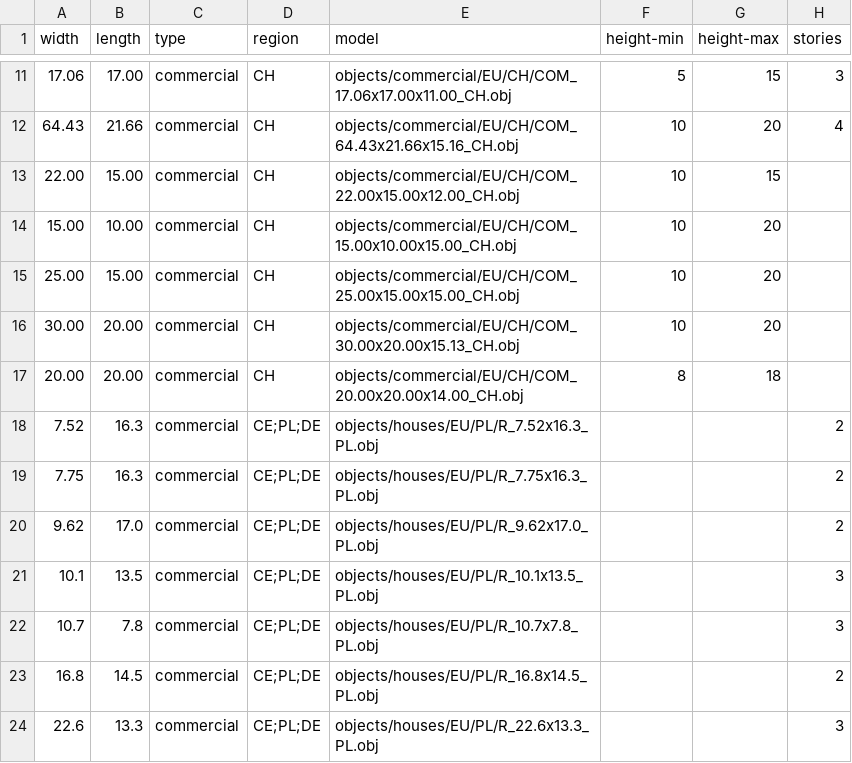
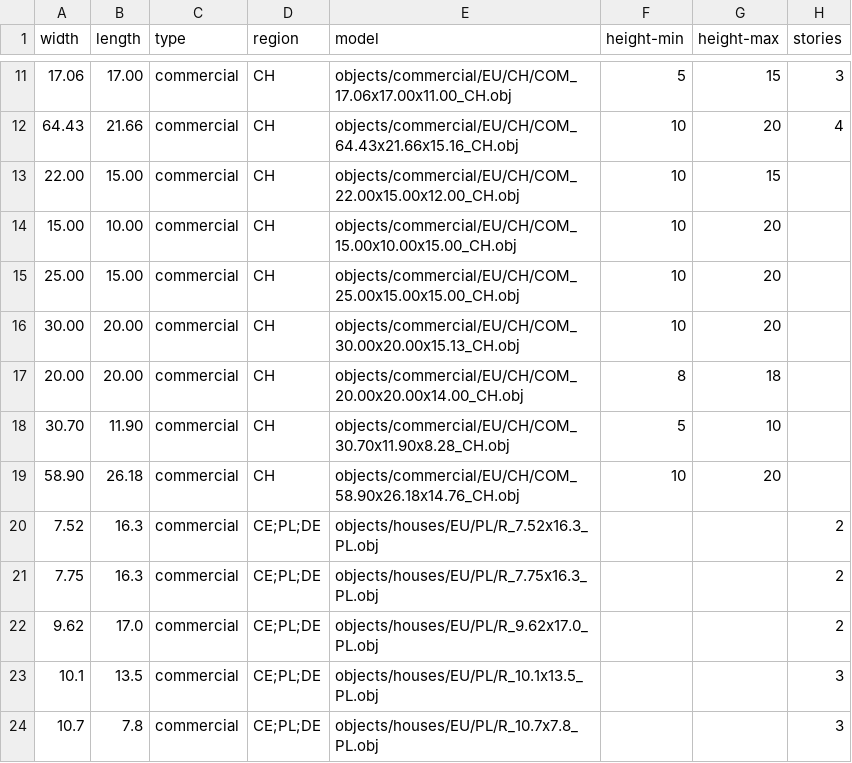
Before and after one commit to gizmosellsbunnys/world-models, a CSV file: commercial.csv, drawn as a sheet; only a part is shown, gaps mark what is left out; the shorter side is filled out with more unchanged rows; the diff names each change by its address in the sheet, - before the commit and + after, or states it on an @@ line.

Commit message:
Added 2 more CH commercial buildings

```diff
--- a/commercial.csv
+++ b/commercial.csv
+row 18: 30.70 | 11.90 | commercial | CH | objects/commercial/EU/CH/COM_30.70x11.90x8.28_CH.obj | 5 | 10
+row 19: 58.90 | 26.18 | commercial | CH | objects/commercial/EU/CH/COM_58.90x26.18x14.76_CH.obj | 10 | 20
```
Also changed, not shown: 2 other files.
